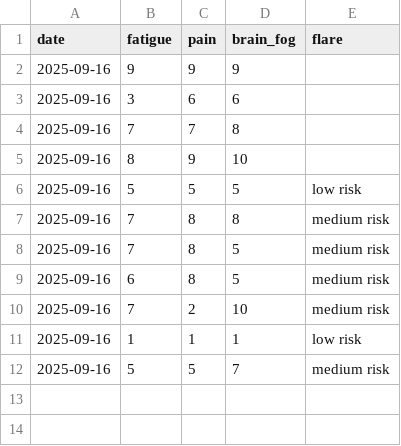
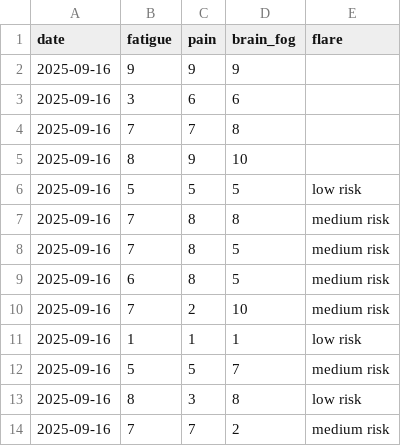
Before and after one commit to klydestad/SympFlaura, a CSV file: data/jsmith_symptoms.csv, drawn as a sheet.

```diff
--- a/data/jsmith_symptoms.csv
+++ b/data/jsmith_symptoms.csv
@@ -12 +12,3 @@ date,fatigue,pain,brain_fog,flare
 2025-09-16,5,5,7,medium risk
+2025-09-16,8,3,8,low risk
+2025-09-16,7,7,2,medium risk
```
Also changed, not shown: 1 other file.
